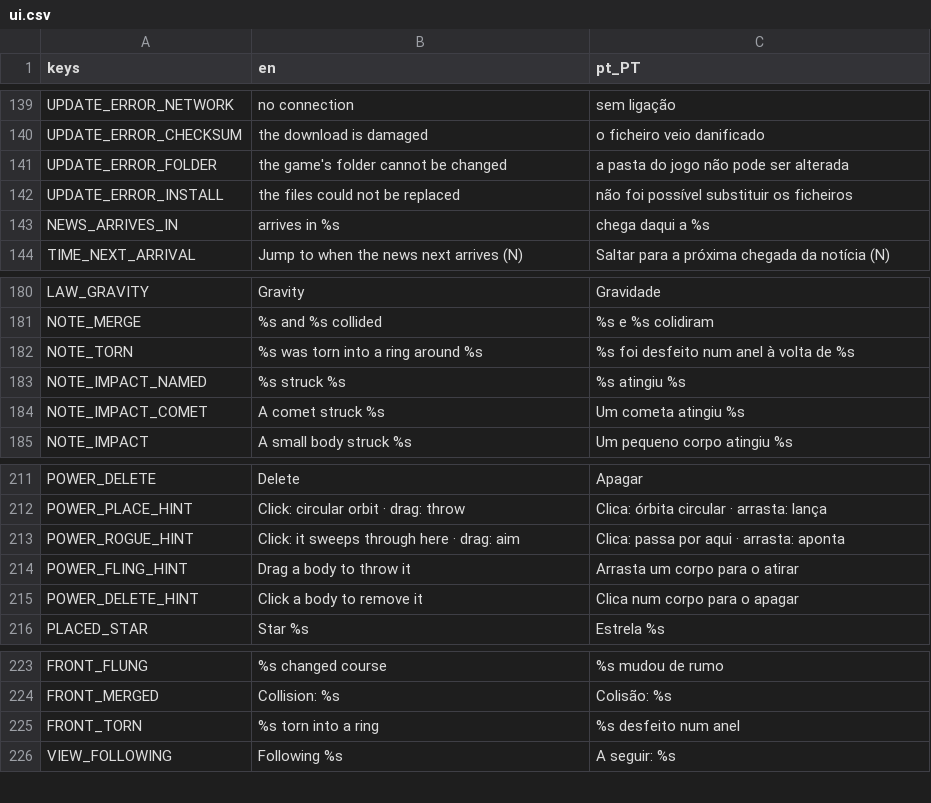
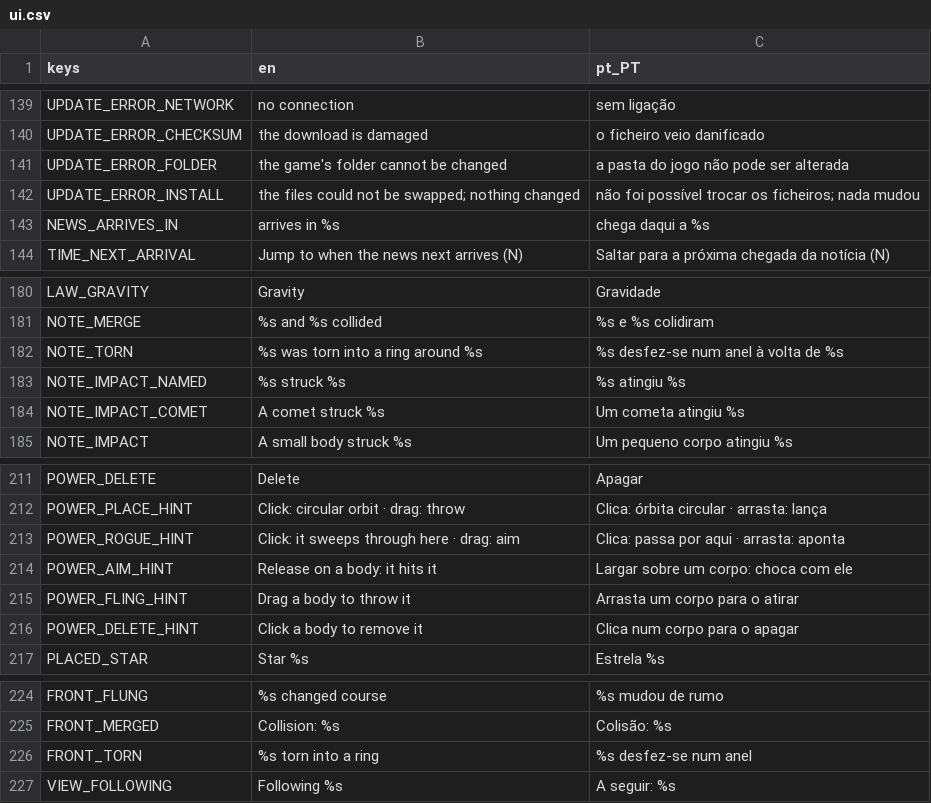
Before and after one commit to NosferatuZodd7/PixelSpaceSandbox, a CSV file: locale/ui.csv, drawn as a sheet; only a part is shown, gaps mark what is left out.

```diff
--- a/locale/ui.csv
+++ b/locale/ui.csv
@@ -141,3 +141,3 @@ UPDATE_ERROR_CHECKSUM,the download is damaged,o ficheiro veio danificado
 UPDATE_ERROR_FOLDER,the game's folder cannot be changed,a pasta do jogo não pode ser alterada
-UPDATE_ERROR_INSTALL,the files could not be replaced,não foi possível substituir os ficheiros
+UPDATE_ERROR_INSTALL,the files could not be swapped; nothing changed,não foi possível trocar os ficheiros; nada mudou
 NEWS_ARRIVES_IN,arrives in %s,chega daqui a %s
@@ -181,3 +181,3 @@ LAW_GRAVITY,Gravity,Gravidade
 NOTE_MERGE,%s and %s collided,%s e %s colidiram
-NOTE_TORN,%s was torn into a ring around %s,%s foi desfeito num anel à volta de %s
+NOTE_TORN,%s was torn into a ring around %s,%s desfez-se num anel à volta de %s
 NOTE_IMPACT_NAMED,%s struck %s,%s atingiu %s
@@ -213,2 +213,3 @@ POWER_PLACE_HINT,Click: circular orbit · drag: throw,Clica: órbita circular ·
 POWER_ROGUE_HINT,Click: it sweeps through here · drag: aim,Clica: passa por aqui · arrasta: aponta
+POWER_AIM_HINT,Release on a body: it hits it,Largar sobre um corpo: choca com ele
 POWER_FLING_HINT,Drag a body to throw it,Arrasta um corpo para o atirar
@@ -224,3 +225,3 @@ FRONT_FLUNG,%s changed course,%s mudou de rumo
 FRONT_MERGED,Collision: %s,Colisão: %s
-FRONT_TORN,%s torn into a ring,%s desfeito num anel
+FRONT_TORN,%s torn into a ring,%s desfez-se num anel
 VIEW_FOLLOWING,Following %s,A seguir: %s
```
Also changed, not shown: 22 other files.
